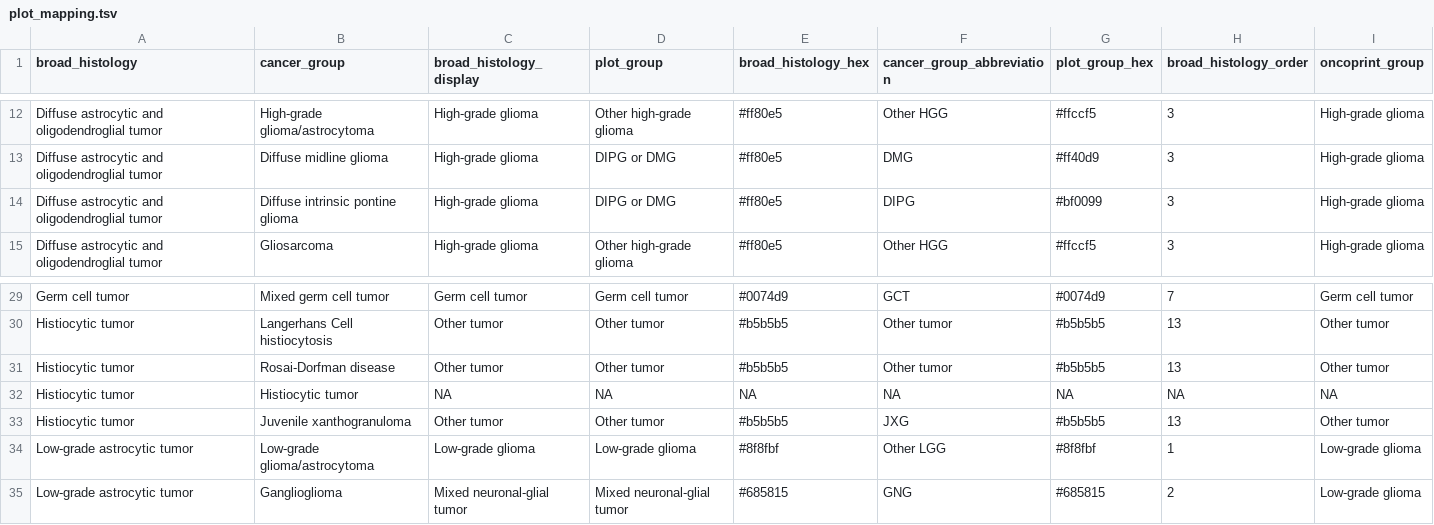
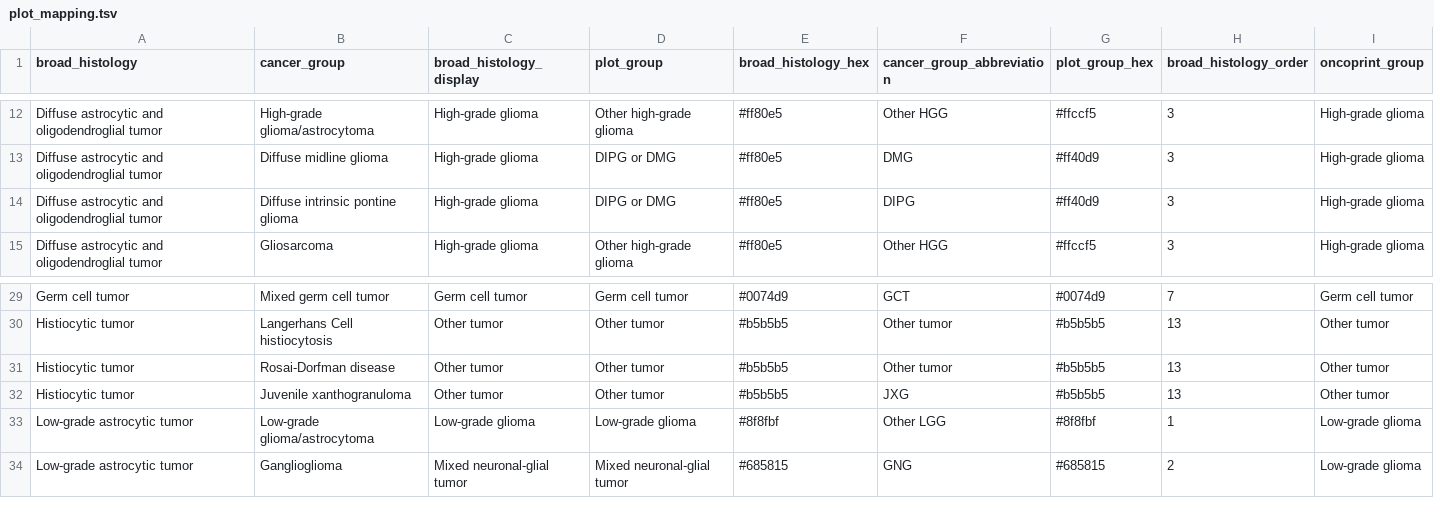
Before and after one commit to d3b-center/pbta-splicing, a TSV file: analyses/cohort_summary/results/plot_mapping.tsv, drawn as a sheet; only a part is shown, gaps mark what is left out.

```diff
--- a/analyses/cohort_summary/results/plot_mapping.tsv
+++ b/analyses/cohort_summary/results/plot_mapping.tsv
@@ -13,3 +13,3 @@ Diffuse astrocytic and oligodendroglial tumor	High-grade glioma/astrocytoma	High
 Diffuse astrocytic and oligodendroglial tumor	Diffuse midline glioma	High-grade glioma	DIPG or DMG	#ff80e5	DMG	#ff40d9	3	High-grade glioma
-Diffuse astrocytic and oligodendroglial tumor	Diffuse intrinsic pontine glioma	High-grade glioma	DIPG or DMG	#ff80e5	DIPG	#bf0099	3	High-grade glioma
+Diffuse astrocytic and oligodendroglial tumor	Diffuse intrinsic pontine glioma	High-grade glioma	DIPG or DMG	#ff80e5	DIPG	#ff40d9	3	High-grade glioma
 Diffuse astrocytic and oligodendroglial tumor	Gliosarcoma	High-grade glioma	Other high-grade glioma	#ff80e5	Other HGG	#ffccf5	3	High-grade glioma
@@ -31,3 +31,2 @@ Histiocytic tumor	Langerhans Cell histiocytosis	Other tumor	Other tumor	#b5b5b5
 Histiocytic tumor	Rosai-Dorfman disease	Other tumor	Other tumor	#b5b5b5	Other tumor	#b5b5b5	13	Other tumor
-Histiocytic tumor	Histiocytic tumor	NA	NA	NA	NA	NA	NA	NA
 Histiocytic tumor	Juvenile xanthogranuloma	Other tumor	Other tumor	#b5b5b5	JXG	#b5b5b5	13	Other tumor
```
Also changed, not shown: 2 other files.
